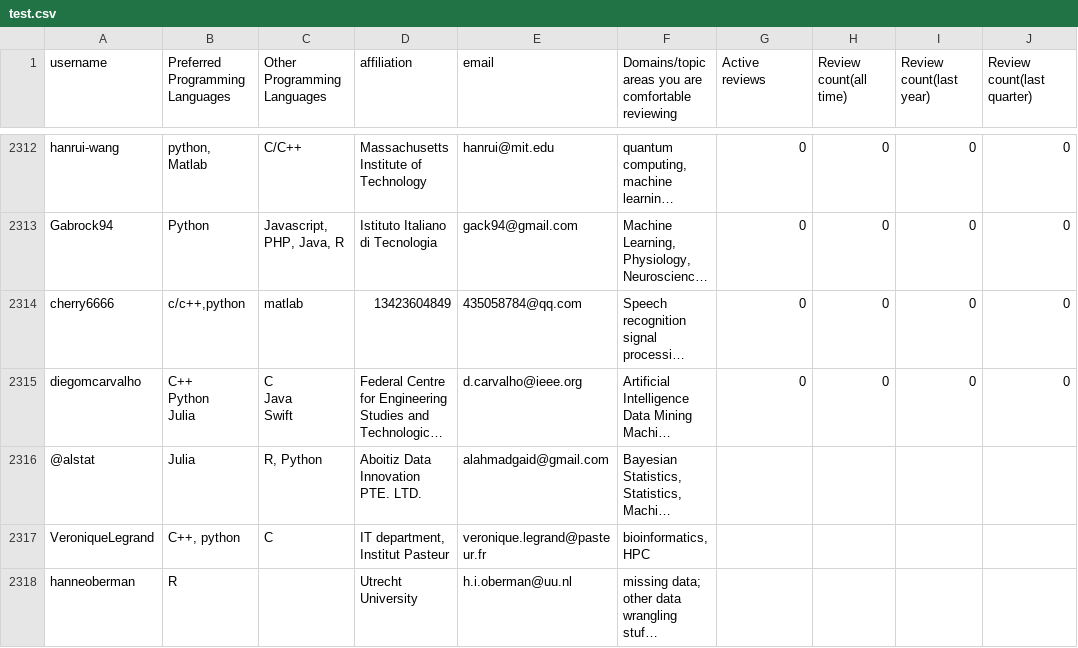
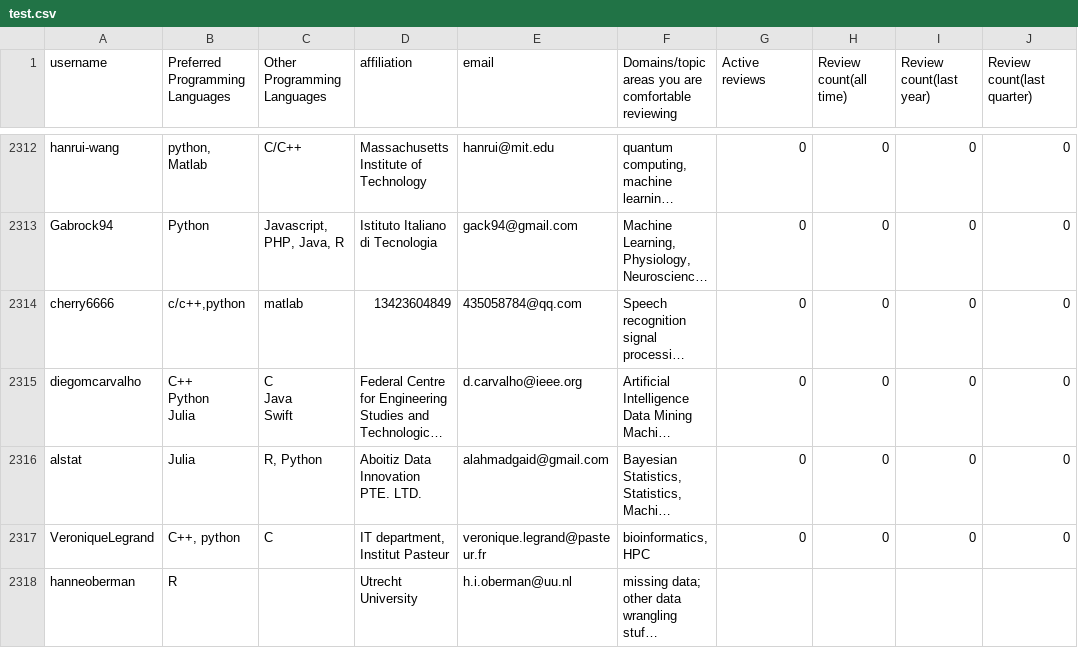
Before and after one commit to arjunsavel/CV, a CSV file: scripts/test.csv, drawn as a sheet; only a part is shown, gaps mark what is left out; long unchanged cells end in …; the diff covers the shown part only; the diff names each change by its address in the sheet, - before the commit and + after, or states it on an @@ line.

```diff
--- a/scripts/test.csv
+++ b/scripts/test.csv
-A2316 (username): @alstat
+A2316 (username): alstat
-G2316:G2317 (Active reviews): (empty)
+G2316:G2317 (Active reviews): 0
-H2316:H2317 (Review count(all time)): (empty)
+H2316:H2317 (Review count(all time)): 0
-I2316:I2317 (Review count(last year)): (empty)
+I2316:I2317 (Review count(last year)): 0
-J2316:J2317 (Review count(last quarter)): (empty)
+J2316:J2317 (Review count(last quarter)): 0
```
Also changed, not shown: 2 added rows and 3 edited cells elsewhere in this file.
